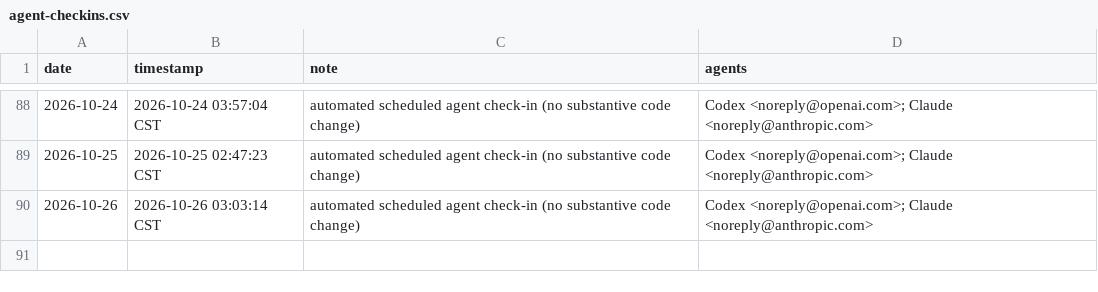
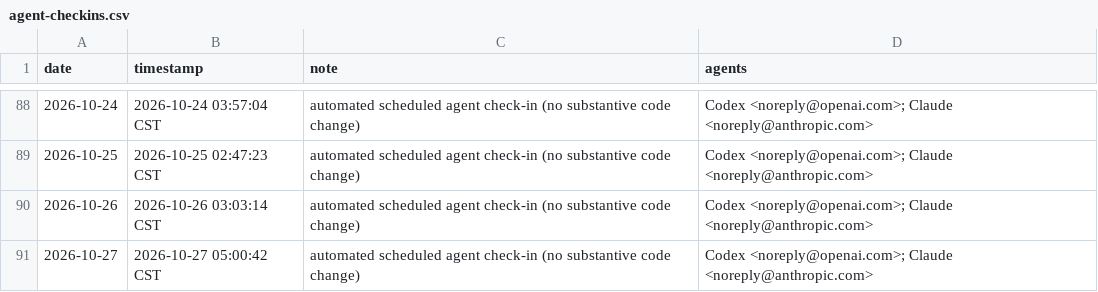
Before and after one commit to SIMON-WORLD/github-multiagent-contributor, a CSV file: activity/agent-checkins.csv, drawn as a sheet; only a part is shown, gaps mark what is left out; the diff names each change by its address in the sheet, - before the commit and + after, or states it on an @@ line.

```diff
--- a/activity/agent-checkins.csv
+++ b/activity/agent-checkins.csv
+row 91: 2026-10-27 | 2026-10-27 05:00:42 CST | automated scheduled agent check-in (no substantive code change) | Codex <noreply@openai.com>; Claude <noreply@anthropic.com>
```
